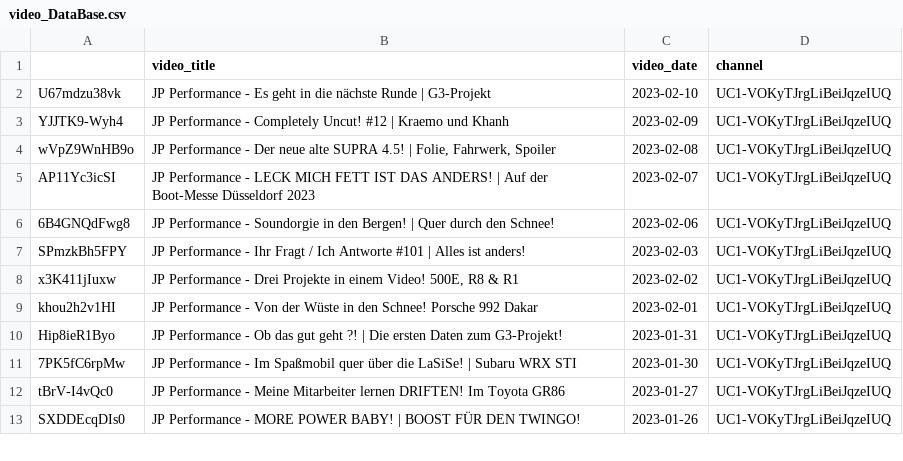
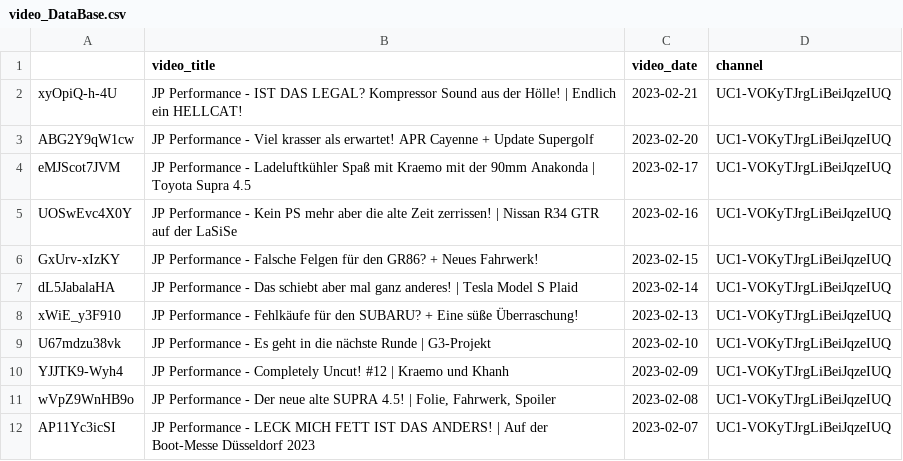
Before and after one commit to mlempp/voice_of_the_community, a CSV file: video_DataBase.csv, drawn as a sheet; only a part is shown; the shorter side is filled out with more unchanged rows; the diff names each change by its address in the sheet, - before the commit and + after, or states it on an @@ line.

```diff
--- a/video_DataBase.csv
+++ b/video_DataBase.csv
+row 2: xyOpiQ-h-4U | JP Performance - IST DAS LEGAL? Kompressor Sound aus der Hölle! | Endlich ein HELLCAT! | 2023-02-21 | UC1-VOKyTJrgLiBeiJqzeIUQ
+row 3: ABG2Y9qW1cw | JP Performance - Viel krasser als erwartet! APR Cayenne + Update Supergolf | 2023-02-20 | UC1-VOKyTJrgLiBeiJqzeIUQ
+row 4: eMJScot7JVM | JP Performance - Ladeluftkühler Spaß mit Kraemo mit der 90mm Anakonda | Toyota Supra 4.5 | 2023-02-17 | UC1-VOKyTJrgLiBeiJqzeIUQ
+row 5: UOSwEvc4X0Y | JP Performance - Kein PS mehr aber die alte Zeit zerrissen! | Nissan R34 GTR auf der LaSiSe | 2023-02-16 | UC1-VOKyTJrgLiBeiJqzeIUQ
+row 6: GxUrv-xIzKY | JP Performance - Falsche Felgen für den GR86? + Neues Fahrwerk! | 2023-02-15 | UC1-VOKyTJrgLiBeiJqzeIUQ
+row 7: dL5JabalaHA | JP Performance - Das schiebt aber mal ganz anderes! | Tesla Model S Plaid | 2023-02-14 | UC1-VOKyTJrgLiBeiJqzeIUQ
+row 8: xWiE_y3F910 | JP Performance - Fehlkäufe für den SUBARU? + Eine süße Überraschung! | 2023-02-13 | UC1-VOKyTJrgLiBeiJqzeIUQ
```
Also changed, not shown: 7 other files.
